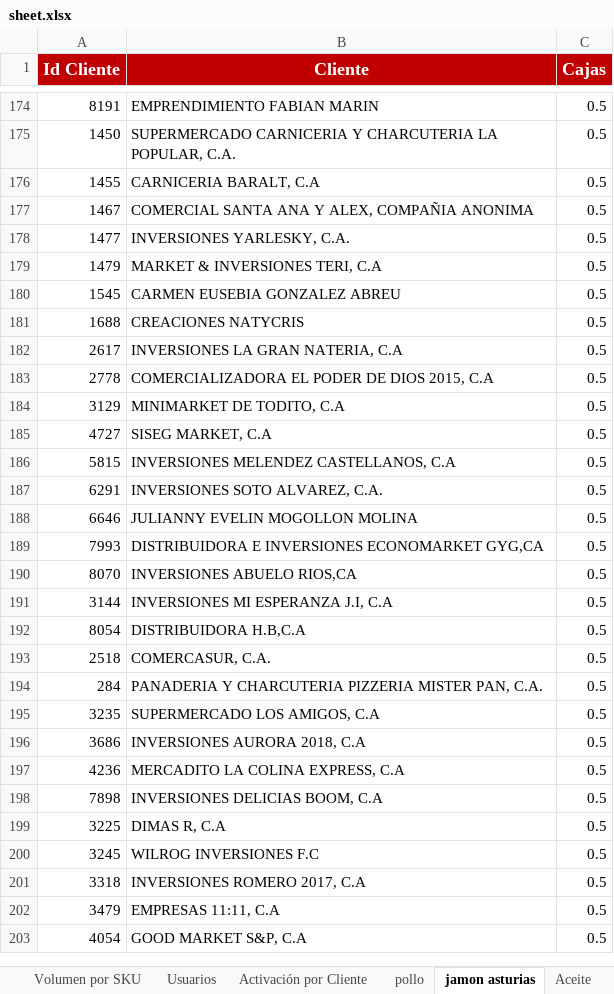
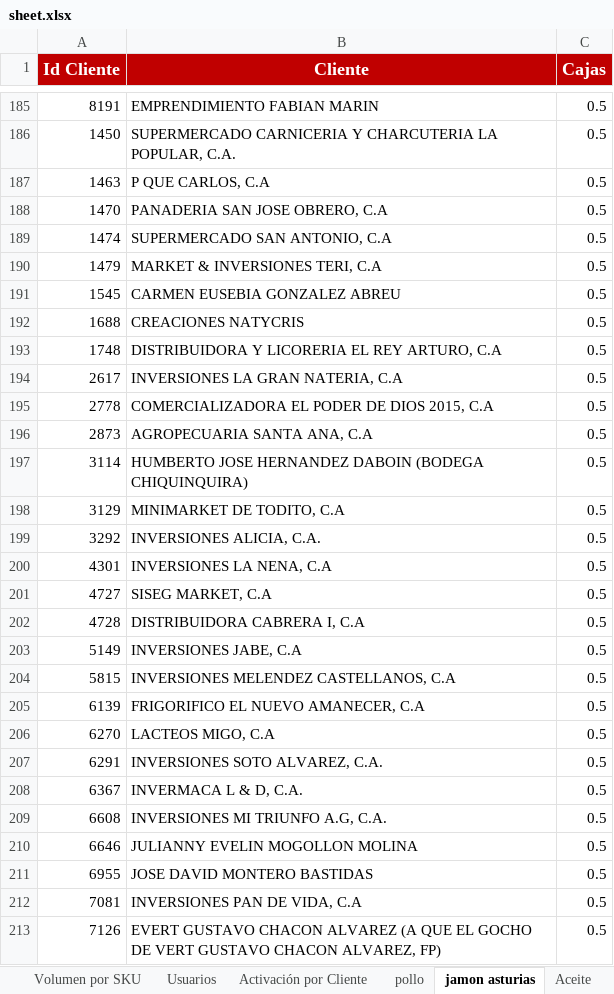
Before and after one commit to legatixpro-alt/dashboard-fdv---planificador, an Excel workbook: sheet.xlsx, sheet jamon asturias, drawn as a sheet; only a part is shown, gaps mark what is left out; the shorter side is filled out with more unchanged rows; values as stored, in another font and other column widths than the file's, no borders; charts and pictures not drawn; removed rows and columns are numbered as before the commit, all else as after; the diff covers the shown part only; the diff names each change by its address in the sheet, - before the commit and + after, or states it on an @@ line.

```diff
--- a/sheet.xlsx (sheet jamon asturias)
+++ b/sheet.xlsx (sheet jamon asturias)
-row 176: 1455 | CARNICERIA BARALT, C.A | 0.5
-row 177: 1467 | COMERCIAL SANTA ANA Y ALEX, COMPAÑIA ANONIMA | 0.5
-row 178: 1477 | INVERSIONES YARLESKY, C.A. | 0.5
+row 187: 1463 | P QUE CARLOS, C.A | 0.5
+row 188: 1470 | PANADERIA SAN JOSE OBRERO, C.A | 0.5
+row 189: 1474 | SUPERMERCADO SAN ANTONIO, C.A | 0.5
+row 193: 1748 | DISTRIBUIDORA Y LICORERIA EL REY ARTURO, C.A | 0.5
+row 196: 2873 | AGROPECUARIA SANTA ANA, C.A | 0.5
+row 197: 3114 | HUMBERTO JOSE HERNANDEZ DABOIN (BODEGA CHIQUINQUIRA) | 0.5
+row 199: 3292 | INVERSIONES ALICIA, C.A. | 0.5
+row 200: 4301 | INVERSIONES LA NENA, C.A | 0.5
+row 202: 4728 | DISTRIBUIDORA CABRERA I, C.A | 0.5
+row 203: 5149 | INVERSIONES JABE, C.A | 0.5
+row 205: 6139 | FRIGORIFICO EL NUEVO AMANECER, C.A | 0.5
+row 206: 6270 | LACTEOS MIGO, C.A | 0.5
+row 208: 6367 | INVERMACA L & D, C.A. | 0.5
+row 209: 6608 | INVERSIONES MI TRIUNFO A.G, C.A. | 0.5
+row 211: 6955 | JOSE DAVID MONTERO BASTIDAS | 0.5
+row 212: 7081 | INVERSIONES PAN DE VIDA, C.A | 0.5
+row 213: 7126 | EVERT GUSTAVO CHACON ALVAREZ (A QUE EL GOCHO DE VERT GUSTAVO CHACON ALVAREZ, FP) | 0.5
```
Also changed, not shown: 59 added rows and 23 removed rows elsewhere in this sheet, sheet Volumen por SKU, sheet pollo, sheet Enteros Ligeros, sheet Aceite, sheet Azucar, sheet Grid de Activación por Vendedor, 2 more sheets, 31 other files.
